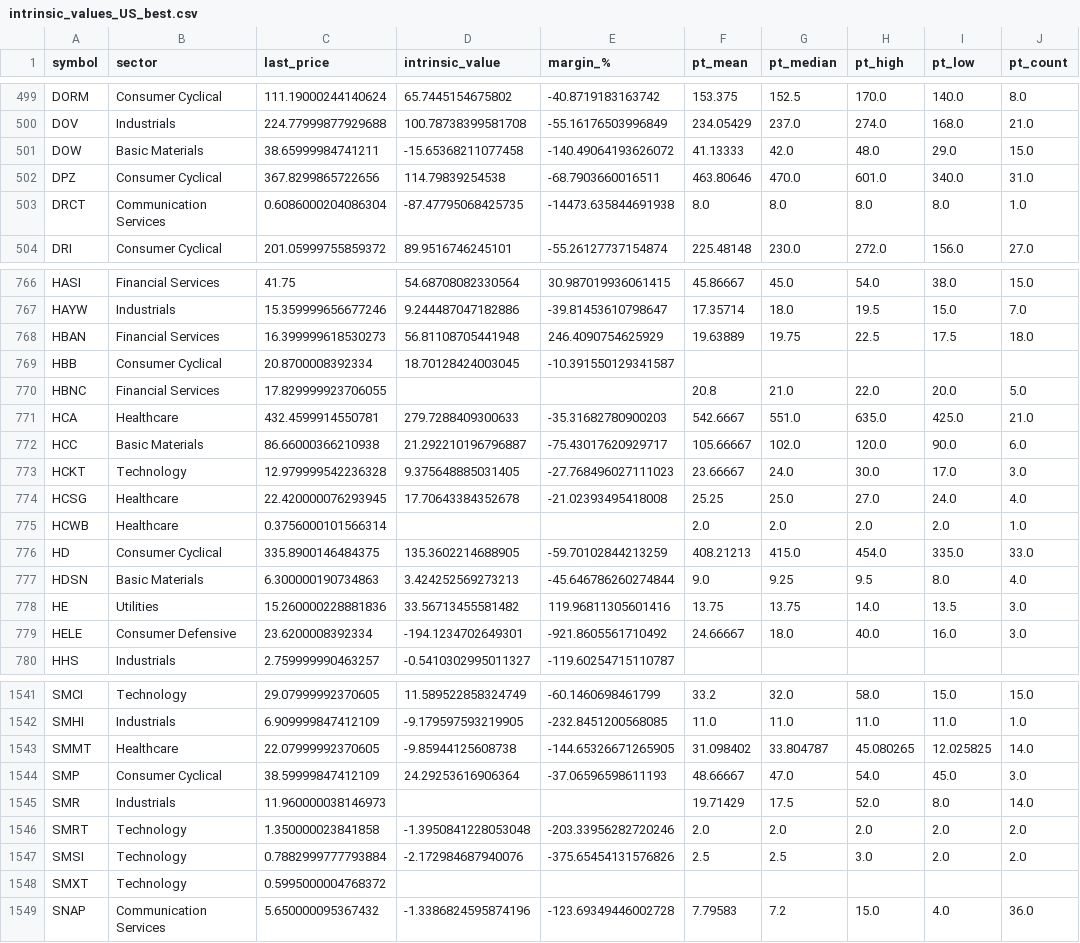
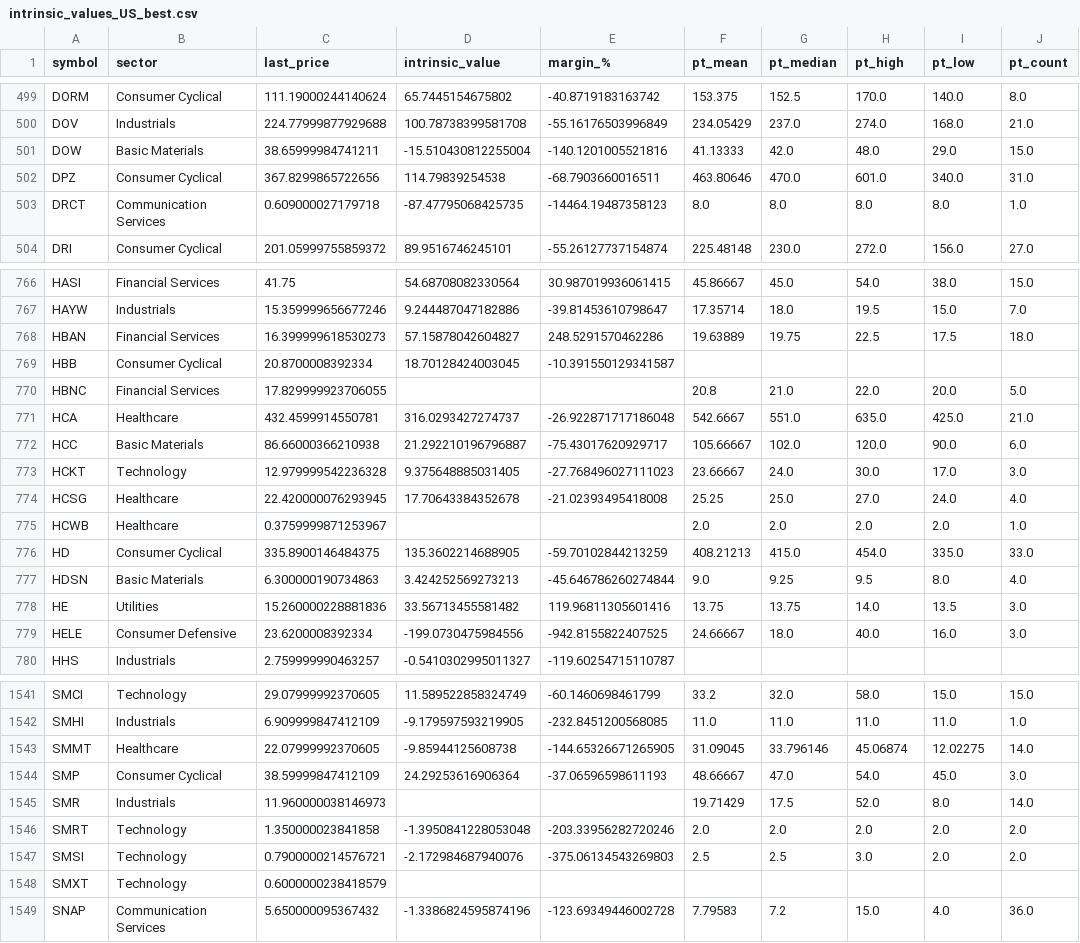
Before and after one commit to babeltechdev/thai-stock-data, a CSV file: intrinsic_values_US_best.csv, drawn as a sheet; only a part is shown, gaps mark what is left out; the diff covers the shown part only; the diff names each change by its address in the sheet, - before the commit and + after, or states it on an @@ line.

```diff
--- a/intrinsic_values_US_best.csv
+++ b/intrinsic_values_US_best.csv
-D501 (intrinsic_value): -15.65368211077458
+D501 (intrinsic_value): -15.510430812255004
-E501 (margin_%): -140.49064193626072
+E501 (margin_%): -140.1201005521816
-C503 (last_price): 0.6086000204086304
+C503 (last_price): 0.609000027179718
-E503 (margin_%): -14473.635844691938
+E503 (margin_%): -14464.19487358123
-D768 (intrinsic_value): 56.81108705441948
+D768 (intrinsic_value): 57.15878042604827
-E768 (margin_%): 246.4090754625929
+E768 (margin_%): 248.5291570462286
-D771 (intrinsic_value): 279.7288409300633
+D771 (intrinsic_value): 316.0293427274737
-E771 (margin_%): -35.31682780900203
+E771 (margin_%): -26.922871717186048
-C775 (last_price): 0.3756000101566314
+C775 (last_price): 0.3759999871253967
-D779 (intrinsic_value): -194.1234702649301
+D779 (intrinsic_value): -199.0730475984556
-E779 (margin_%): -921.8605561710492
+E779 (margin_%): -942.8155822407525
-F1543 (pt_mean): 31.098402
+F1543 (pt_mean): 31.09045
-G1543 (pt_median): 33.804787
+G1543 (pt_median): 33.796146
-H1543 (pt_high): 45.080265
+H1543 (pt_high): 45.06874
-I1543 (pt_low): 12.025825
+I1543 (pt_low): 12.02275
-C1547 (last_price): 0.7882999777793884
+C1547 (last_price): 0.7900000214576721
-E1547 (margin_%): -375.65454131576826
+E1547 (margin_%): -375.06134543269803
-C1548 (last_price): 0.5995000004768372
+C1548 (last_price): 0.6000000238418579
```
Also changed, not shown: 181 edited cells elsewhere in this file, intrinsic_multi_eps_dcf_TH.csv, intrinsic_multi_eps_dcf_US.csv, 12 other files.
